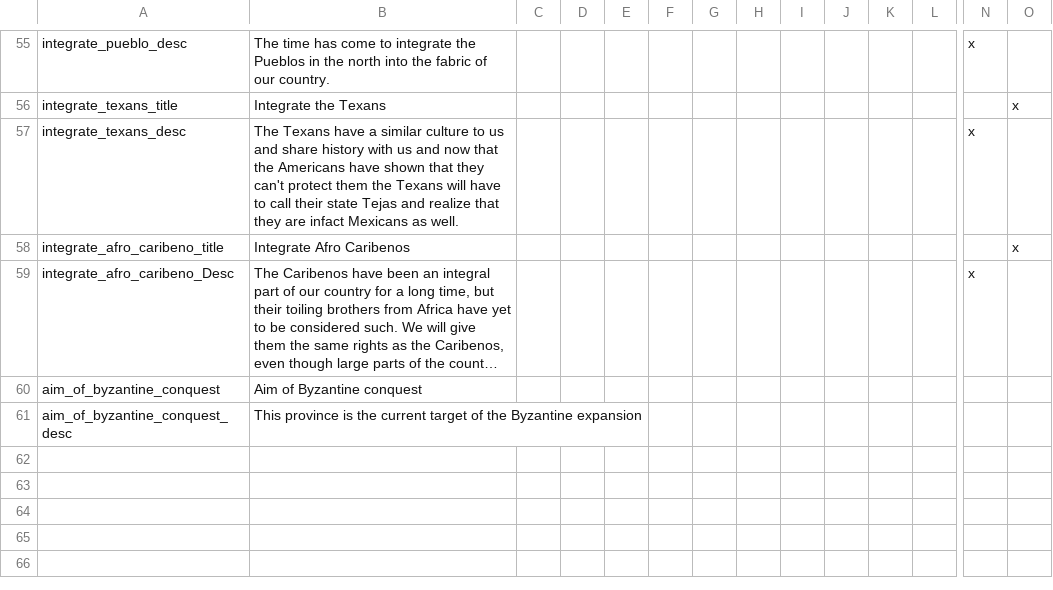
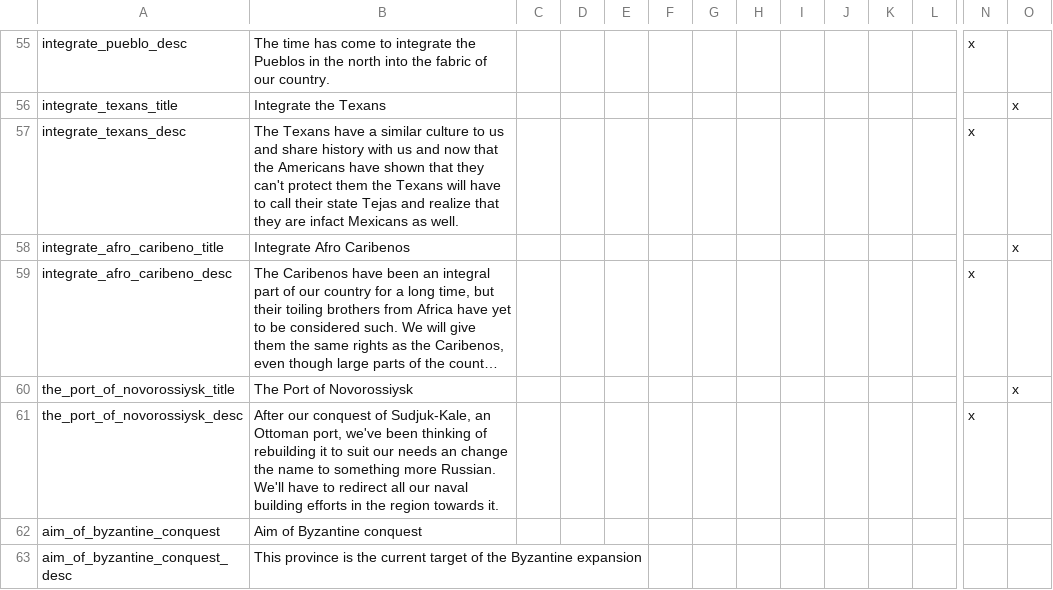
Before and after one commit to myzael/concert-of-europe, a CSV file: CoE/localisation/newCE.csv, drawn as a sheet; only a part is shown, gaps mark what is left out; long unchanged cells end in …; rows hold the shown columns only; the diff names each change by its address in the sheet, - before the commit and + after, or states it on an @@ line.

Commit message:
Fixed 1049 for Ottoman rule and added renaming
Under Ottoman rule it's called Sudjuk-Kale, while after being acquired
by Russia will be renamed.

```diff
--- a/CoE/localisation/newCE.csv
+++ b/CoE/localisation/newCE.csv
-A59: integrate_afro_caribeno_Desc
+A59: integrate_afro_caribeno_desc
+row 60: the_port_of_novorossiysk_title | The Port of Novorossiysk |  |  |  |  |  |  |  |  |  |  |  | x
+row 61: the_port_of_novorossiysk_desc | After our conquest of Sudjuk-Kale, an Ottoman port, we've been thinking of rebuilding it to suit our needs an change the name to something more Russian. We'll have to redirect all our naval building efforts in the region towards it. |  |  |  |  |  |  |  |  |  |  | x
```
Also changed, not shown: 3 other files.
